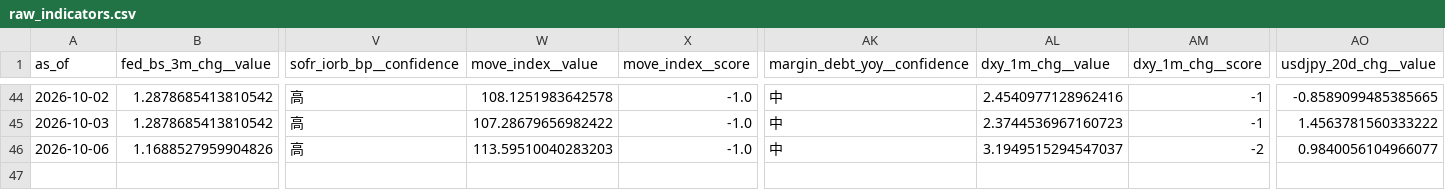
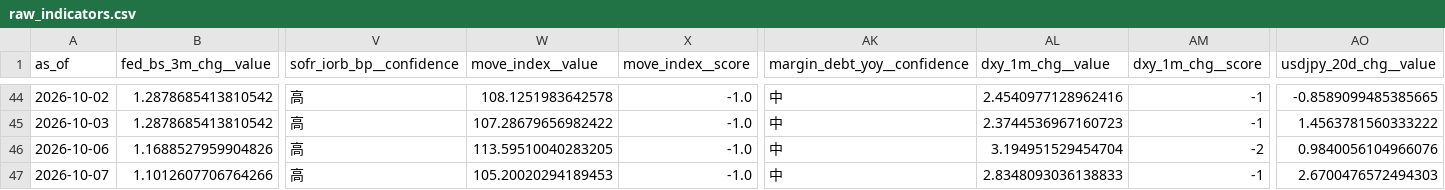
Before and after one commit to weiting1226/stock, a CSV file: docs/data/raw_indicators.csv, drawn as a sheet; only a part is shown, gaps mark what is left out; rows hold the shown columns only; the diff names each change by its address in the sheet, - before the commit and + after, or states it on an @@ line.

```diff
--- a/docs/data/raw_indicators.csv
+++ b/docs/data/raw_indicators.csv
-W46 (move_index__value): 113.59510040283203
+W46 (move_index__value): 113.59510040283205
-AL46 (dxy_1m_chg__value): 3.1949515294547037
+AL46 (dxy_1m_chg__value): 3.194951529454704
-AO46 (usdjpy_20d_chg__value): 0.9840056104966077
+AO46 (usdjpy_20d_chg__value): 0.9840056104966076
+row 47: 2026-10-07 | 1.1012607706764266 | 高 | 105.20020294189453 | -1.0 | 中 | 2.8348093036138833 | -1 | 2.6700476572494303
```
Also changed, not shown: docs/data/etf_snapshots.csv, docs/data/scores_history.csv, 2 other files.
